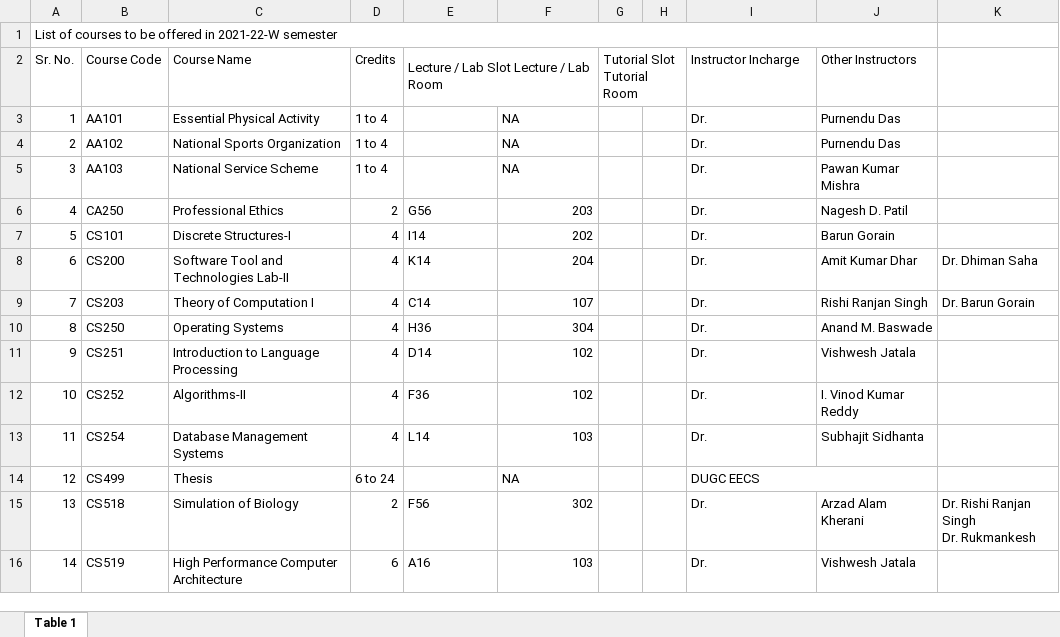
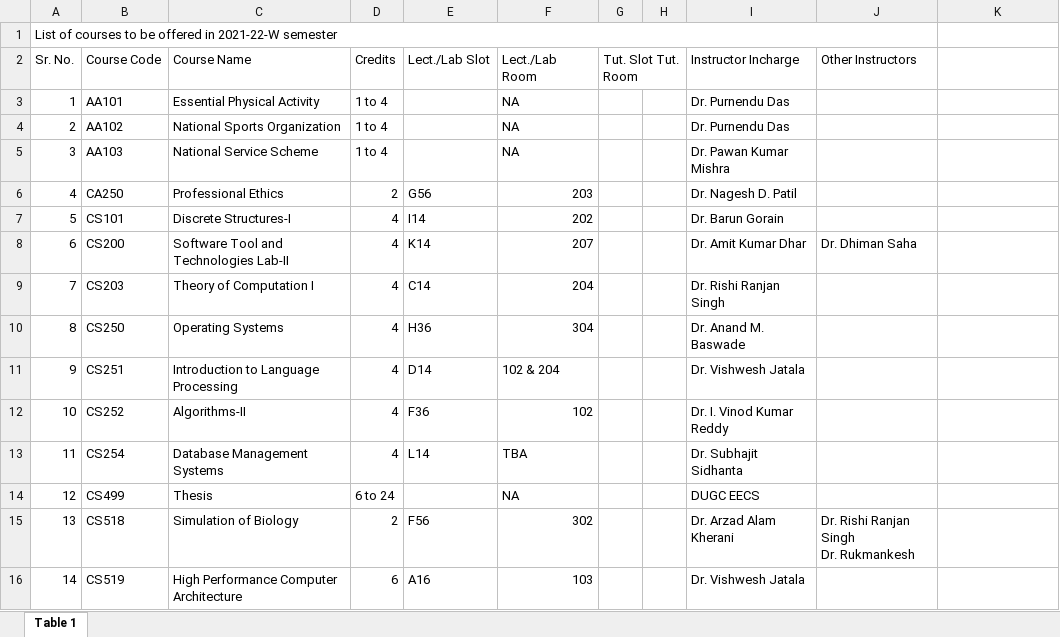
Before and after one commit to OpenLake/iitbh-calendar, an Excel workbook: data/courses.xlsx, sheet Table 1, drawn as a sheet; only a part is shown; values as stored, in another font and other column widths than the file's, no cell formats; removed rows and columns are numbered as before the commit, all else as after; ↵ is a line break in a cell; the diff covers the shown part only; the diff names each change by its address in the sheet, - before the commit and + after, or states it on an @@ line.

Commit message:
update courses

```diff
--- a/data/courses.xlsx (sheet Table 1)
+++ b/data/courses.xlsx (sheet Table 1)
-E2: Lecture / Lab Slot Lecture / Lab Room
+E2: Lect./Lab Slot
-E2:F2 merged
-F2: (empty)
+F2: Lect./Lab Room
-G2: Tutorial Slot Tutorial Room
+G2: Tut. Slot Tut. Room
-I3:I4 (Instructor Incharge): Dr.
+I3:I4 (Instructor Incharge): Dr. Purnendu Das
-J3:J4 (Other Instructors): Purnendu Das
+J3:J4 (Other Instructors): (empty)
-I5 (Instructor Incharge): Dr.
+I5 (Instructor Incharge): Dr. Pawan Kumar Mishra
-J5 (Other Instructors): Pawan Kumar Mishra
+J5 (Other Instructors): (empty)
-I6 (Instructor Incharge): Dr.
+I6 (Instructor Incharge): Dr. Nagesh D. Patil
-J6 (Other Instructors): Nagesh D. Patil
+J6 (Other Instructors): (empty)
-I7 (Instructor Incharge): Dr.
+I7 (Instructor Incharge): Dr. Barun Gorain
-J7 (Other Instructors): Barun Gorain
+J7 (Other Instructors): (empty)
-F8 (Lect./Lab Room): 204
+F8 (Lect./Lab Room): 207
-I8 (Instructor Incharge): Dr.
+I8 (Instructor Incharge): Dr. Amit Kumar Dhar
-J8 (Other Instructors): Amit Kumar Dhar
+J8 (Other Instructors): Dr. Dhiman Saha
-K8: Dr. Dhiman Saha
+K8: (empty)
-F9 (Lect./Lab Room): 107
+F9 (Lect./Lab Room): 204
-I9 (Instructor Incharge): Dr.
+I9 (Instructor Incharge): Dr. Rishi Ranjan Singh
-J9 (Other Instructors): Rishi Ranjan Singh
+J9 (Other Instructors): (empty)
-K9: Dr. Barun Gorain
+K9: (empty)
-I10 (Instructor Incharge): Dr.
+I10 (Instructor Incharge): Dr. Anand M. Baswade
-J10 (Other Instructors): Anand M. Baswade
+J10 (Other Instructors): (empty)
-F11 (Lect./Lab Room): 102
+F11 (Lect./Lab Room): 102 & 204
-I11 (Instructor Incharge): Dr.
+I11 (Instructor Incharge): Dr. Vishwesh Jatala
-J11 (Other Instructors): Vishwesh Jatala
+J11 (Other Instructors): (empty)
-I12 (Instructor Incharge): Dr.
+I12 (Instructor Incharge): Dr. I. Vinod Kumar Reddy
-J12 (Other Instructors): I. Vinod Kumar Reddy
+J12 (Other Instructors): (empty)
-F13 (Lect./Lab Room): 103
+F13 (Lect./Lab Room): TBA
-I13 (Instructor Incharge): Dr.
+I13 (Instructor Incharge): Dr. Subhajit Sidhanta
-J13 (Other Instructors): Subhajit Sidhanta
+J13 (Other Instructors): (empty)
-I14:J14 merged
-I15 (Instructor Incharge): Dr.
+I15 (Instructor Incharge): Dr. Arzad Alam Kherani
-J15 (Other Instructors): Arzad Alam Kherani
+J15 (Other Instructors): Dr. Rishi Ranjan Singh ↵ Dr. Rukmankesh
-K15: Dr. Rishi Ranjan Singh ↵ Dr. Rukmankesh
+K15: (empty)
-I16 (Instructor Incharge): Dr.
+I16 (Instructor Incharge): Dr. Vishwesh Jatala
-J16 (Other Instructors): Vishwesh Jatala
+J16 (Other Instructors): (empty)
```
Also changed, not shown: 6 added rows, 108 edited cells, merged cells and row numbers in column A elsewhere in this sheet, cell formats, 4 other files.
